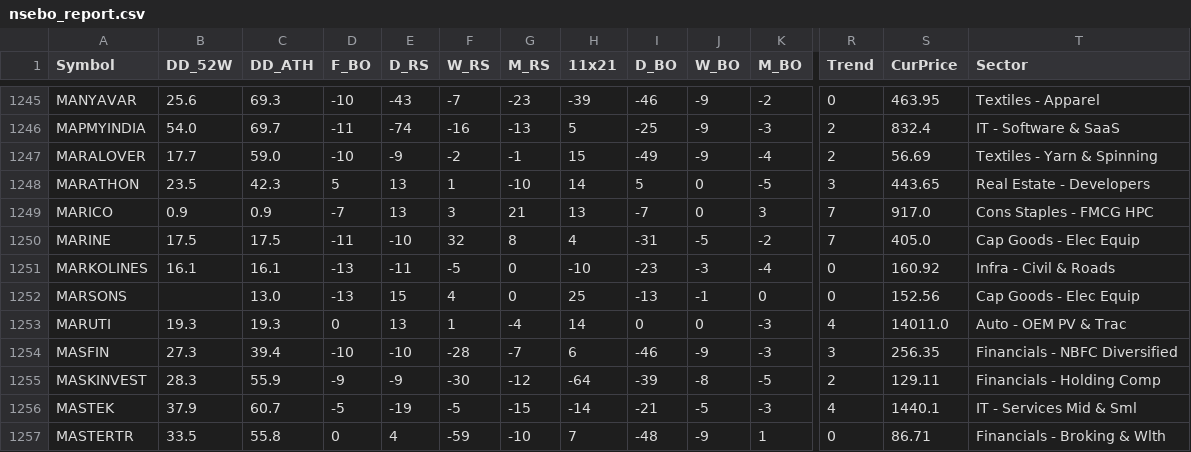
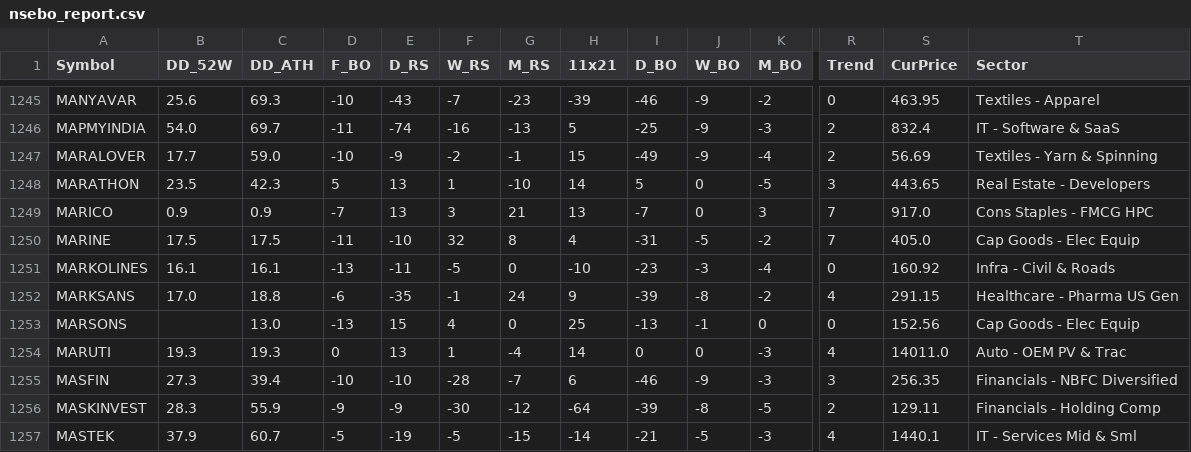
Before and after one commit to aypaninv/market-dashboard, a CSV file: nsebo_report.csv, drawn as a sheet; only a part is shown, gaps mark what is left out; the shorter side is filled out with more unchanged rows; rows hold the shown columns only; the diff names each change by its address in the sheet, - before the commit and + after, or states it on an @@ line.

```diff
--- a/nsebo_report.csv
+++ b/nsebo_report.csv
+row 1252: MARKSANS | 17.0 | 18.8 | -6 | -35 | -1 | 24 | 9 | -39 | -8 | -2 | 4 | 291.15 | Healthcare - Pharma US Gen
```
Also changed, not shown: nse_data/sector_daily.csv, nserc_report.csv, 10 other files.
